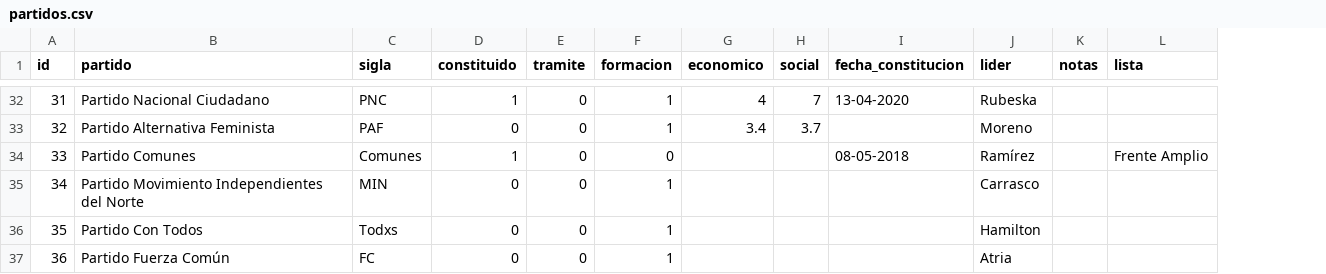
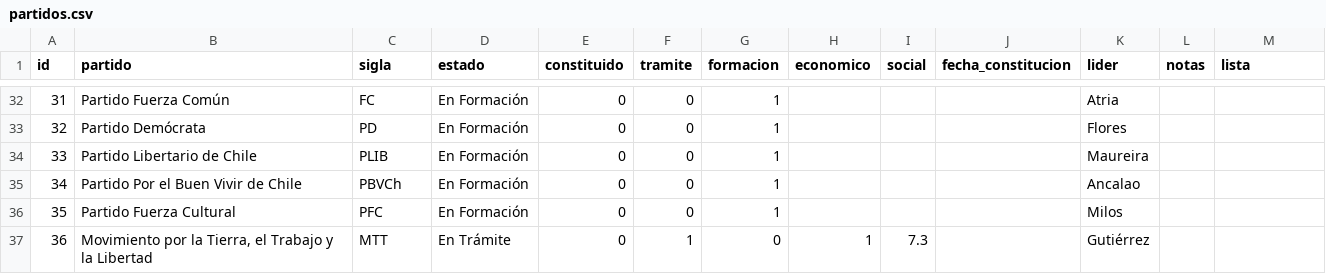
Before and after one commit to tresquintos/tresquintos.github.io, a CSV file: files/partidos.csv, drawn as a sheet; only a part is shown, gaps mark what is left out; addresses are those after the commit; the diff covers the shown part only; the diff names each change by its address in the sheet, - before the commit and + after, or states it on an @@ line.

```diff
--- a/files/partidos.csv
+++ b/files/partidos.csv
+column D (estado), rows 32-37: En Formación | En Formación | En Formación | En Formación | En Formación | En Trámite
-B32 (partido): Partido Nacional Ciudadano
+B32 (partido): Partido Fuerza Común
-C32 (sigla): PNC
+C32 (sigla): FC
-E32 (constituido): 1
+E32 (constituido): 0
-H32 (economico): 4
+H32 (economico): (empty)
-I32 (social): 7
+I32 (social): (empty)
-J32 (fecha_constitucion): 13-04-2020
+J32 (fecha_constitucion): (empty)
-K32 (lider): Rubeska
+K32 (lider): Atria
-B33 (partido): Partido Alternativa Feminista
+B33 (partido): Partido Demócrata
-C33 (sigla): PAF
+C33 (sigla): PD
-H33 (economico): 3.4
+H33 (economico): (empty)
-I33 (social): 3.7
+I33 (social): (empty)
-K33 (lider): Moreno
+K33 (lider): Flores
-B34 (partido): Partido Comunes
+B34 (partido): Partido Libertario de Chile
-C34 (sigla): Comunes
+C34 (sigla): PLIB
-E34 (constituido): 1
+E34 (constituido): 0
-G34 (formacion): 0
+G34 (formacion): 1
-J34 (fecha_constitucion): 08-05-2018
+J34 (fecha_constitucion): (empty)
-K34 (lider): Ramírez
+K34 (lider): Maureira
-M34 (lista): Frente Amplio
+M34 (lista): (empty)
-B35 (partido): Partido Movimiento Independientes del Norte
+B35 (partido): Partido Por el Buen Vivir de Chile
-C35 (sigla): MIN
+C35 (sigla): PBVCh
-K35 (lider): Carrasco
+K35 (lider): Ancalao
-B36 (partido): Partido Con Todos
+B36 (partido): Partido Fuerza Cultural
-C36 (sigla): Todxs
+C36 (sigla): PFC
-K36 (lider): Hamilton
+K36 (lider): Milos
-B37 (partido): Partido Fuerza Común
+B37 (partido): Movimiento por la Tierra, el Trabajo y la Libertad
-C37 (sigla): FC
+C37 (sigla): MTT
-F37 (tramite): 0
+F37 (tramite): 1
-G37 (formacion): 1
+G37 (formacion): 0
-H37 (economico): (empty)
+H37 (economico): 1
-I37 (social): (empty)
+I37 (social): 7.3
-K37 (lider): Atria
+K37 (lider): Gutiérrez
```
Also changed, not shown: 1 added row, 1 removed row and 92 edited cells elsewhere in this file.
